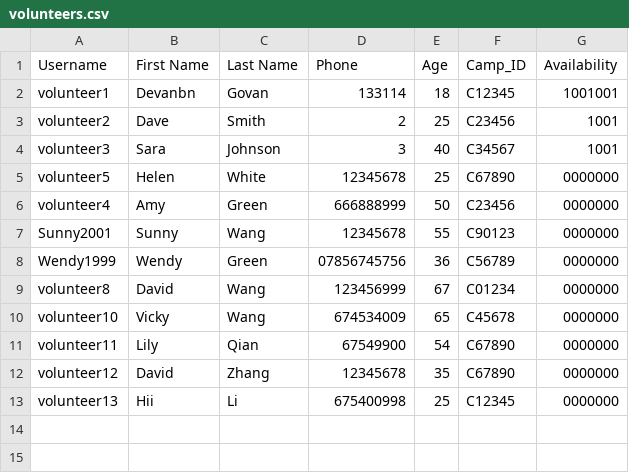
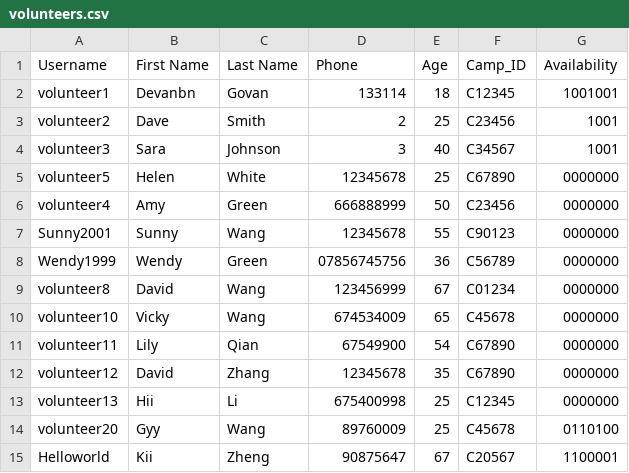
Before and after one commit to devangovind/intro-programming, a CSV file: files/volunteers.csv, drawn as a sheet; the diff names each change by its address in the sheet, - before the commit and + after, or states it on an @@ line.

Commit message:
uodate volunteers, camps_file and availability

```diff
--- a/files/volunteers.csv
+++ b/files/volunteers.csv
+row 14: volunteer20 | Gyy | Wang | 89760009 | 25 | C45678 | 0110100
+row 15: Helloworld | Kii | Zheng | 90875647 | 67 | C20567 | 1100001
```
Also changed, not shown: files/camps_file.csv, files/logindetails.csv, 1 other file.
